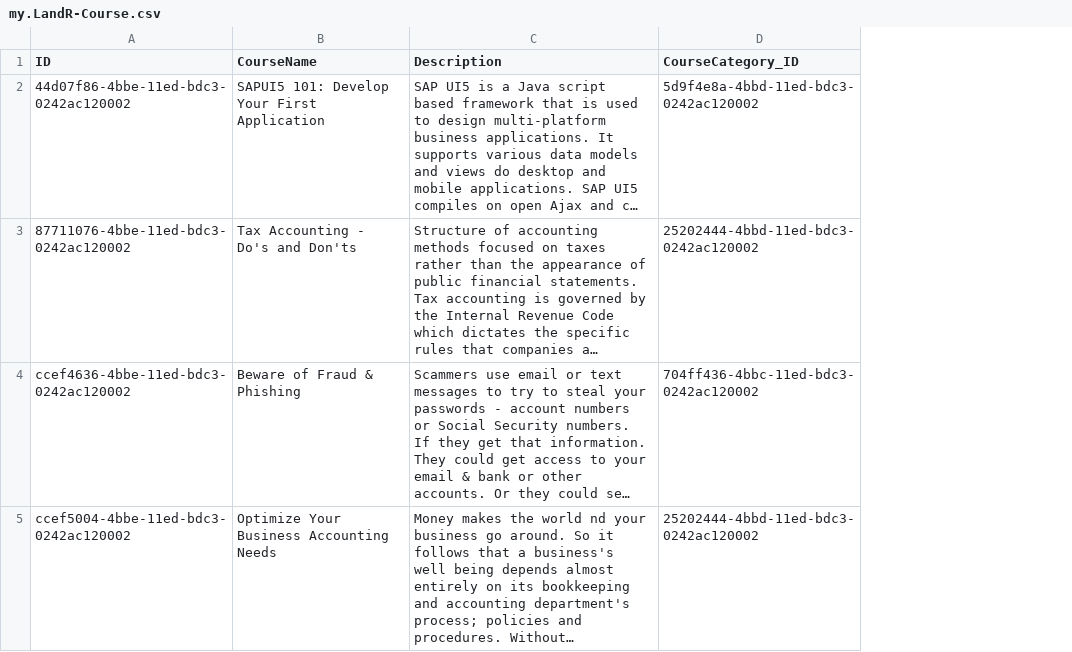
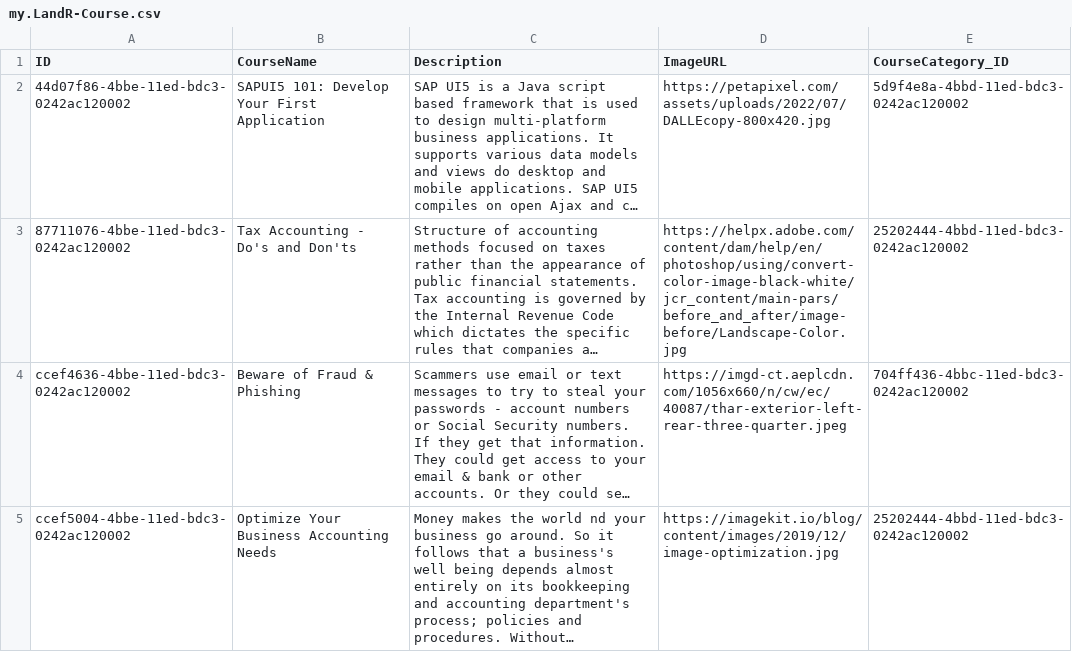
Before and after one commit to bezgaliba/LearnAndReturn, a CSV file: db/data/my.LandR-Course.csv, drawn as a sheet; long unchanged cells end in …; the diff names each change by its address in the sheet, - before the commit and + after, or states it on an @@ line.

```diff
--- a/db/data/my.LandR-Course.csv
+++ b/db/data/my.LandR-Course.csv
+column D (ImageURL), rows 2-5: https://petapixel.com/assets/uploads/2022/07/DALLEcopy-800x420.jpg | https://helpx.adobe.com/content/dam/help/en/photoshop/using/convert-color-image-black-white/jcr_content/main-pars/before_and_after/image-before/Landscape-Color.jpg | https://imgd-ct.aeplcdn.com/1056x660/n/cw/ec/40087/thar-exterior-left-rear-three-quarter.jpeg | https://imagekit.io/blog/content/images/2019/12/image-optimization.jpg
```
Also changed, not shown: 4 other files.
